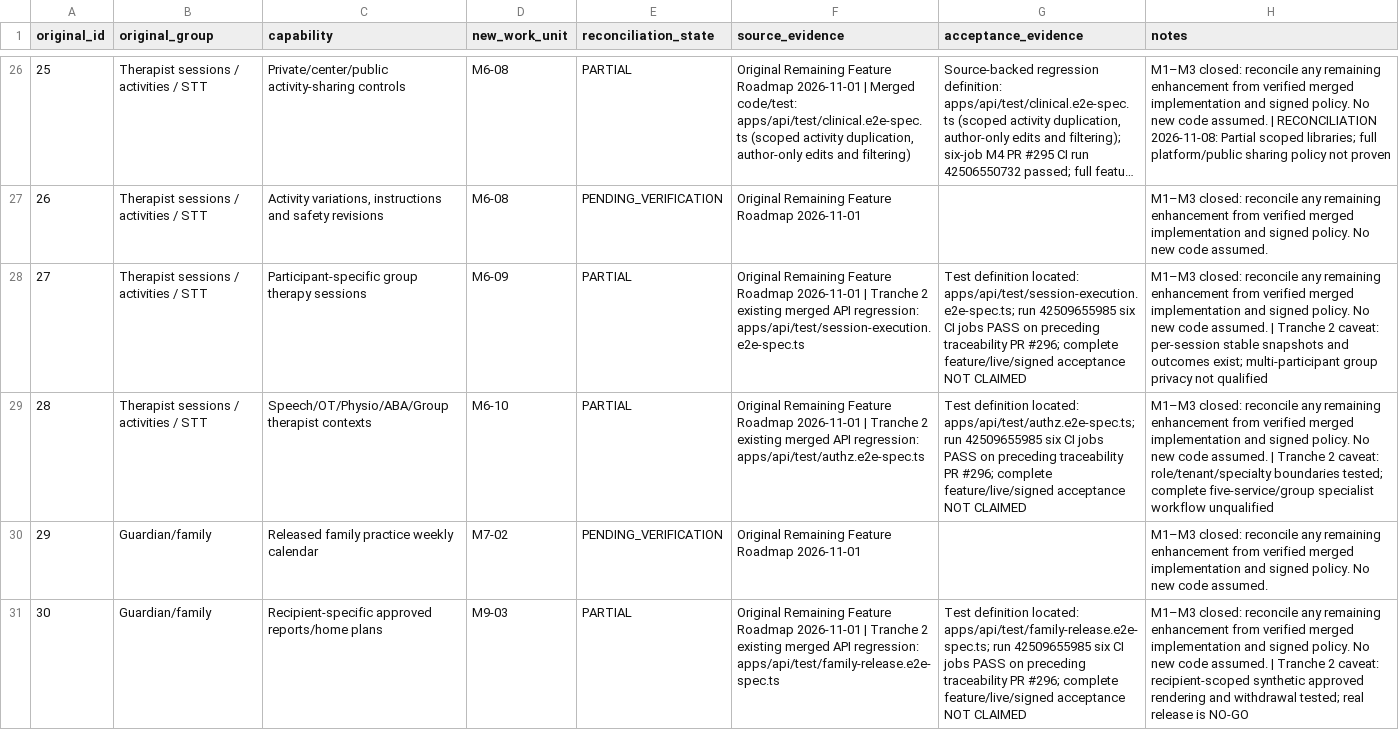
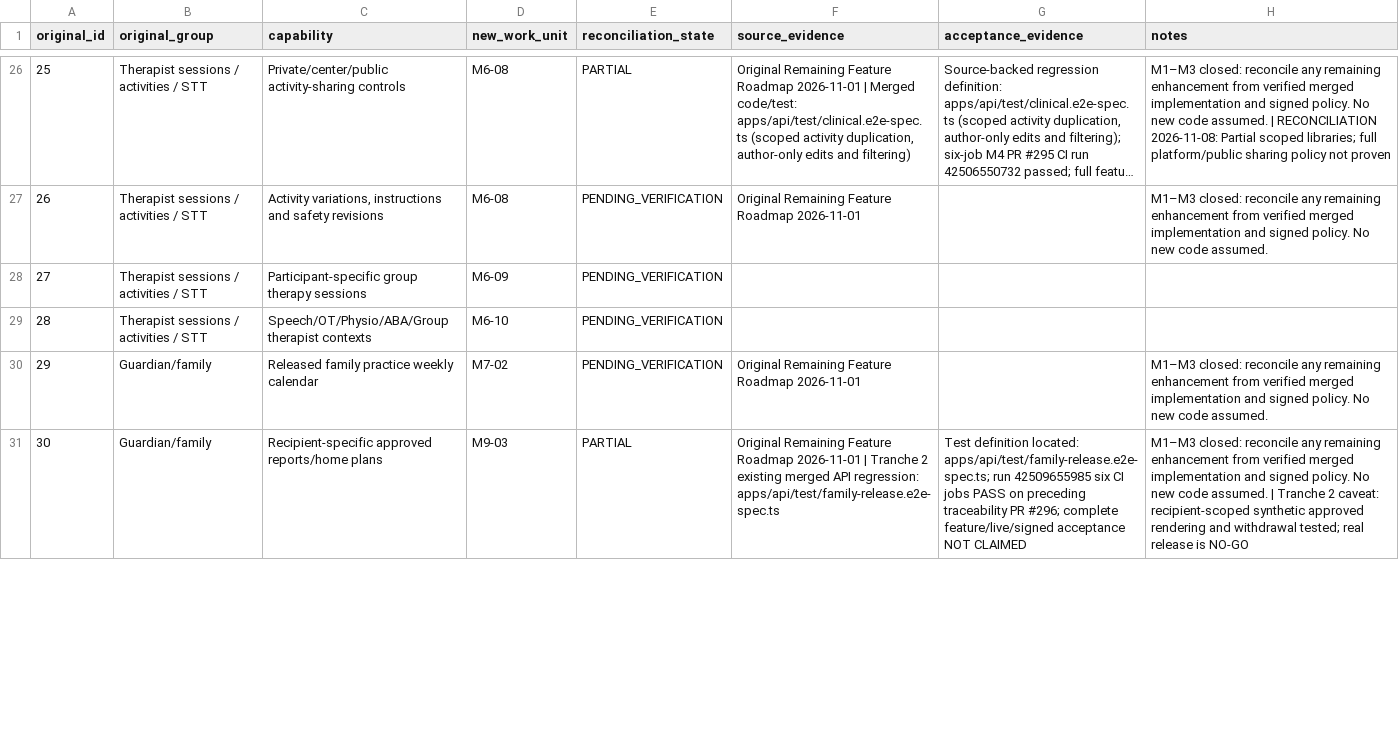
Before and after one commit to NTinkicht/TheraBridge-Emergent, a CSV file: docs/roadmap/M4-01-66-FEATURE-CROSSWALK.csv, drawn as a sheet; only a part is shown, gaps mark what is left out; long unchanged cells end in …; the diff covers the shown part only; the diff names each change by its address in the sheet, - before the commit and + after, or states it on an @@ line.

Commit message:
docs(M4): drop overbroad PARTIAL mappings not directly exercised by cited regressions

```diff
--- a/docs/roadmap/M4-01-66-FEATURE-CROSSWALK.csv
+++ b/docs/roadmap/M4-01-66-FEATURE-CROSSWALK.csv
-E28:E29 (reconciliation_state): PARTIAL
+E28:E29 (reconciliation_state): PENDING_VERIFICATION
-F28 (source_evidence): Original Remaining Feature Roadmap 2026-11-01 | Tranche 2 existing merged API regression: apps/api/test/session-execution.e2e-spec.ts
+F28 (source_evidence): (empty)
-G28 (acceptance_evidence): Test definition located: apps/api/test/session-execution.e2e-spec.ts; run 42509655985 six CI jobs PASS on preceding traceability PR #296; complete feature/live/signed acceptance NOT CLAIMED
+G28 (acceptance_evidence): (empty)
-H28 (notes): M1–M3 closed: reconcile any remaining enhancement from verified merged implementation and signed policy. No new code assumed. | Tranche 2 caveat: per-session stable snapshots and outcomes exist; multi-participant group privacy not qualified
+H28 (notes): (empty)
-F29 (source_evidence): Original Remaining Feature Roadmap 2026-11-01 | Tranche 2 existing merged API regression: apps/api/test/authz.e2e-spec.ts
+F29 (source_evidence): (empty)
-G29 (acceptance_evidence): Test definition located: apps/api/test/authz.e2e-spec.ts; run 42509655985 six CI jobs PASS on preceding traceability PR #296; complete feature/live/signed acceptance NOT CLAIMED
+G29 (acceptance_evidence): (empty)
-H29 (notes): M1–M3 closed: reconcile any remaining enhancement from verified merged implementation and signed policy. No new code assumed. | Tranche 2 caveat: role/tenant/specialty boundaries tested; complete five-service/group specialist workflow unqualified
+H29 (notes): (empty)
```
Also changed, not shown: 24 edited cells elsewhere in this file.
